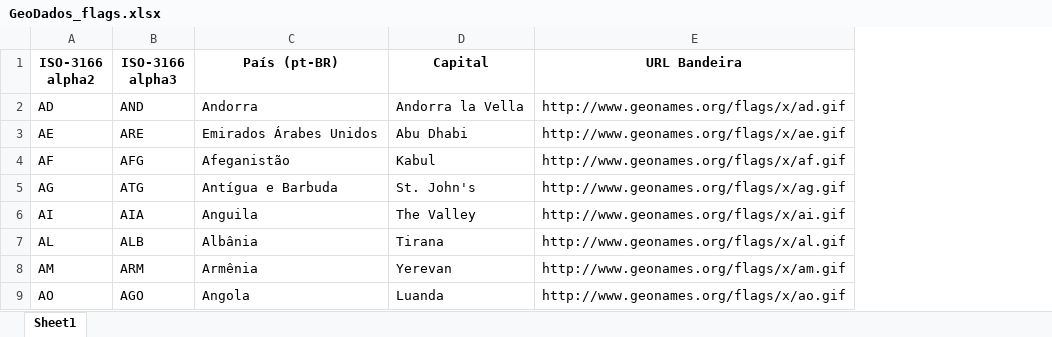
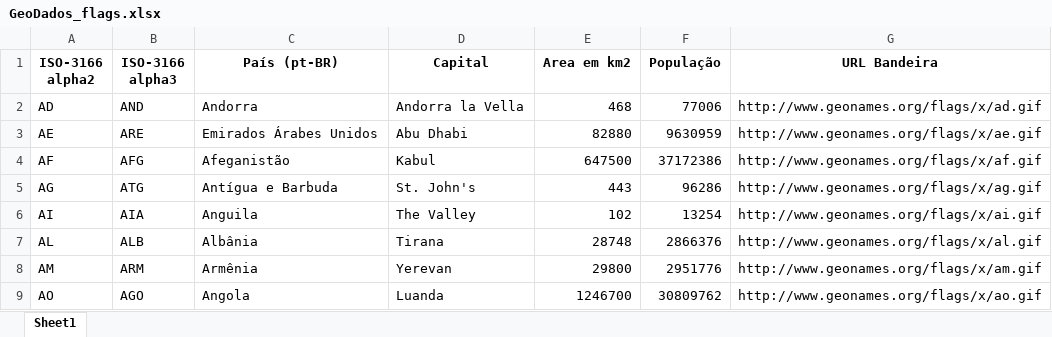
Before and after one commit to thaleswillreis/GeoData, an Excel workbook: GeoDados_flags.xlsx, sheet Sheet1, drawn as a sheet; only a part is shown; values as stored, in another font and other column widths than the file's, no borders; the diff names each change by its address in the sheet, - before the commit and + after, or states it on an @@ line.

Commit message:
feat: Inclusion of columns in the final version of the data frame

```diff
--- a/GeoDados_flags.xlsx (sheet Sheet1)
+++ b/GeoDados_flags.xlsx (sheet Sheet1)
+column E (Area em km2), rows 2-9: 468 | 82880 | 647500 | 443 | 102 | 28748 | 29800 | 1246700
+column F (População), rows 2-9: 77006 | 9630959 | 37172386 | 96286 | 13254 | 2866376 | 2951776 | 30809762
```
Also changed, not shown: 1 other file.
